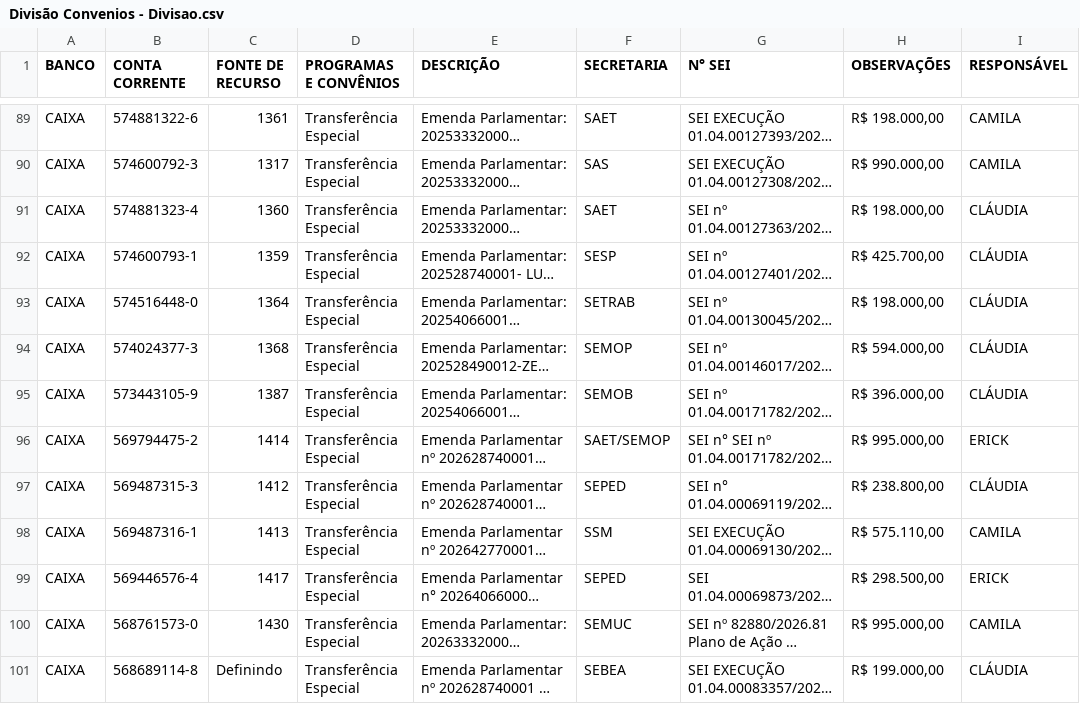
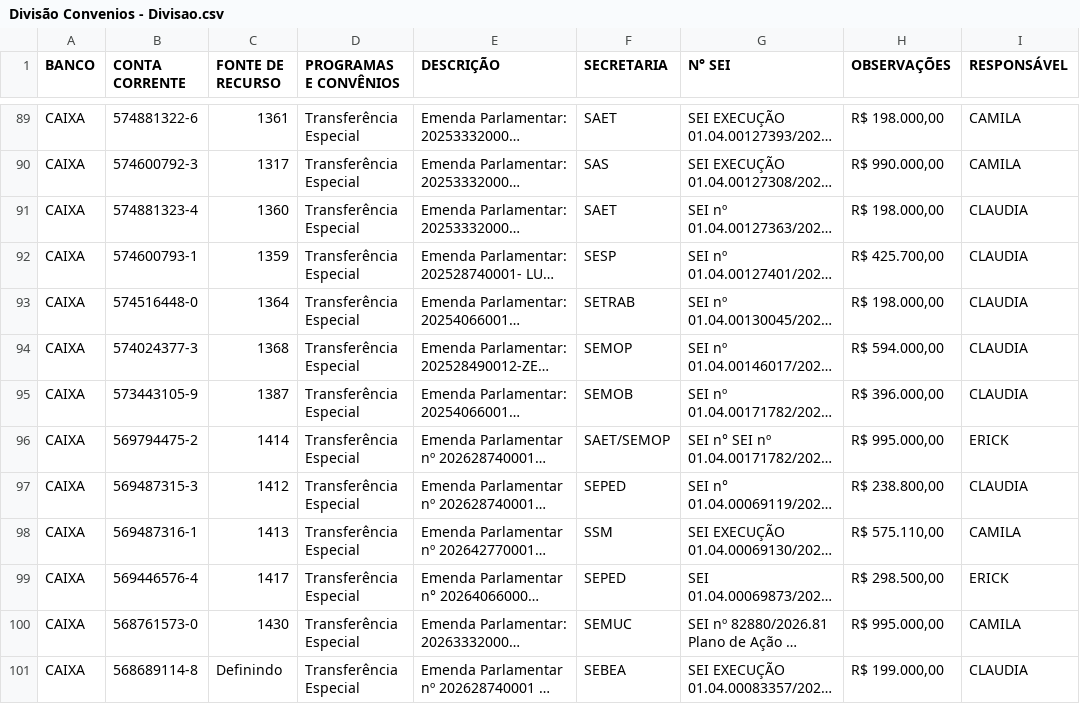
Before and after one commit to controleconveniosmaringa-a11y/controle-emendas, a CSV file: Divisão Convenios - Divisao.csv, drawn as a sheet; only a part is shown, gaps mark what is left out; long unchanged cells end in …; the diff covers the shown part only; the diff names each change by its address in the sheet, - before the commit and + after, or states it on an @@ line.

```diff
--- a/Divisão Convenios - Divisao.csv
+++ b/Divisão Convenios - Divisao.csv
-I91:I95 (RESPONSÁVEL): CLÁUDIA
+I91:I95 (RESPONSÁVEL): CLAUDIA
-I97 (RESPONSÁVEL): CLÁUDIA
+I97 (RESPONSÁVEL): CLAUDIA
-I101 (RESPONSÁVEL): CLÁUDIA
+I101 (RESPONSÁVEL): CLAUDIA
```
Also changed, not shown: 30 edited cells elsewhere in this file.
